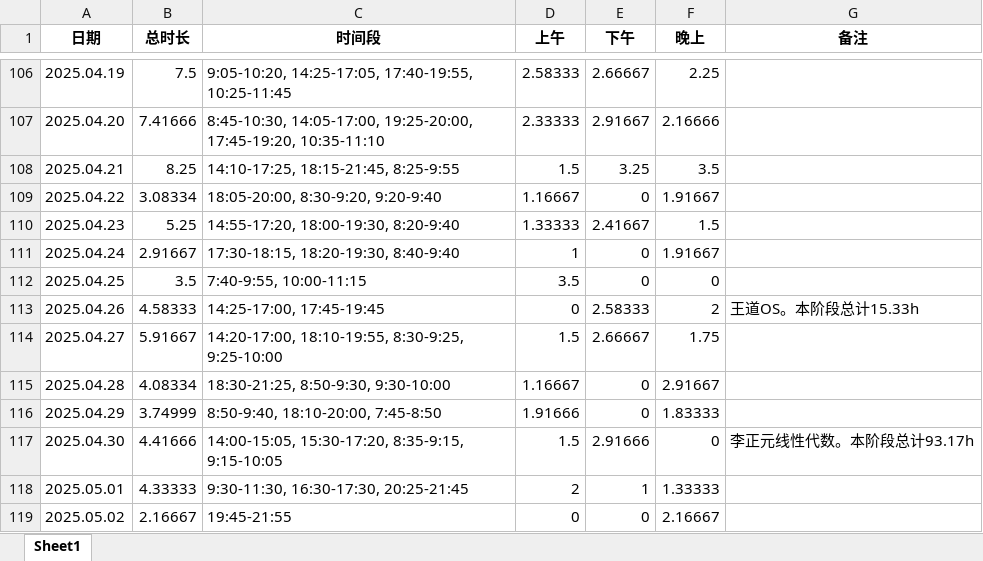
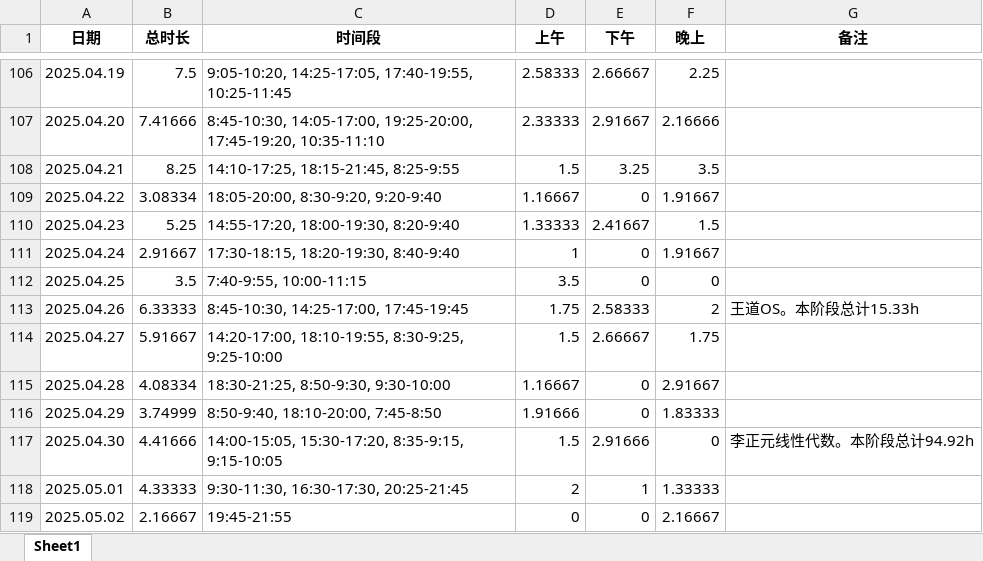
Before and after one commit to virtualxiaoman/kaoyan, an Excel workbook: data/xlsx/P-学习时长-总2025.xlsx, sheet Sheet1, drawn as a sheet; only a part is shown, gaps mark what is left out; values as stored, in another font and other column widths than the file's, no borders; the diff covers the shown part only; the diff names each change by its address in the sheet, - before the commit and + after, or states it on an @@ line.

```diff
--- a/data/xlsx/P-学习时长-总2025.xlsx (sheet Sheet1)
+++ b/data/xlsx/P-学习时长-总2025.xlsx (sheet Sheet1)
-B113 (总时长): 4.58333
+B113 (总时长): 6.33333
-C113 (时间段): 14:25-17:00, 17:45-19:45
+C113 (时间段): 8:45-10:30, 14:25-17:00, 17:45-19:45
-D113 (上午): 0
+D113 (上午): 1.75
-G117 (备注): 李正元线性代数。本阶段总计93.17h
+G117 (备注): 李正元线性代数。本阶段总计94.92h
```
Also changed, not shown: 23 added rows elsewhere in this sheet, data/xlsx/P-学习时长-cs2025.xlsx, data/xlsx/P-学习时长-数学2025.xlsx, 51 other files.
